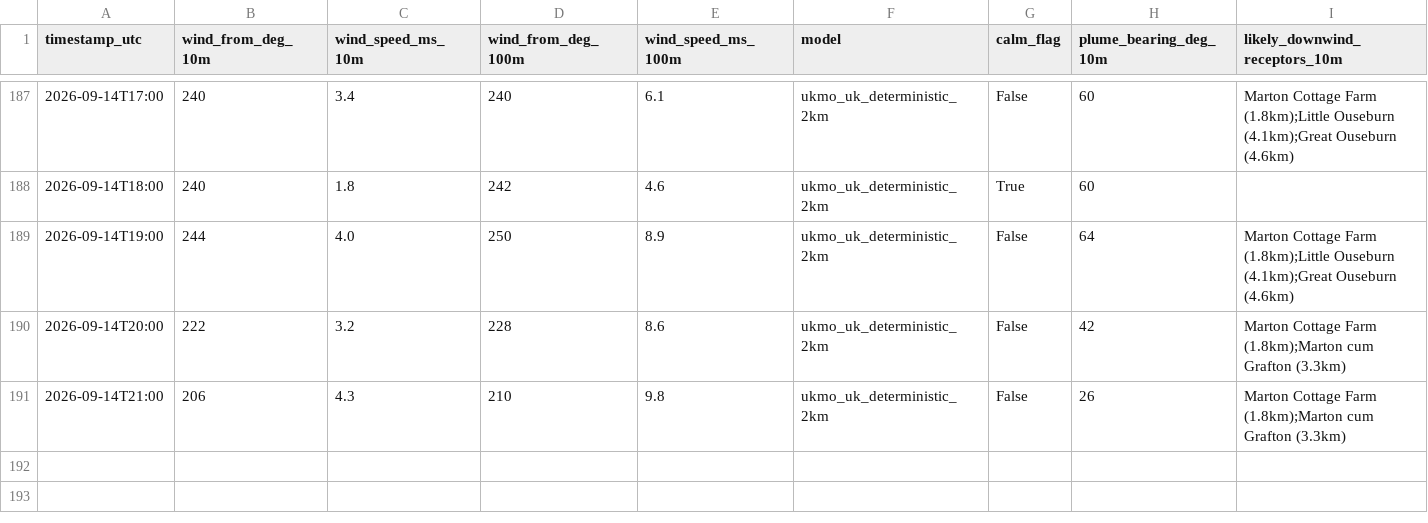
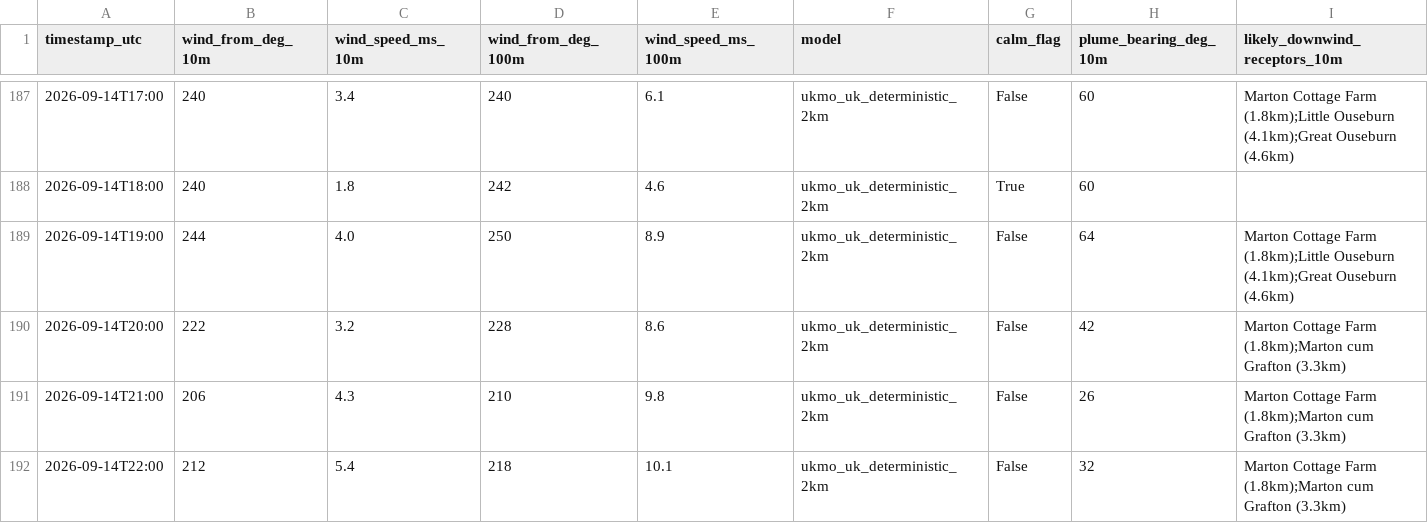
Before and after one commit to Matthew42205/awrp-wind-log, a CSV file: wind_log.csv, drawn as a sheet; only a part is shown, gaps mark what is left out; rows hold the shown columns only; the diff names each change by its address in the sheet, - before the commit and + after, or states it on an @@ line.

```diff
--- a/wind_log.csv
+++ b/wind_log.csv
+row 192: 2026-09-14T22:00 | 212 | 5.4 | 218 | 10.1 | ukmo_uk_deterministic_2km | False | 32 | Marton Cottage Farm (1.8km);Marton cum Grafton (3.3km)
```
